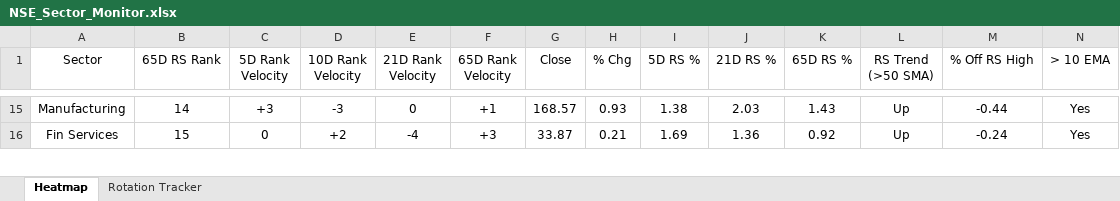
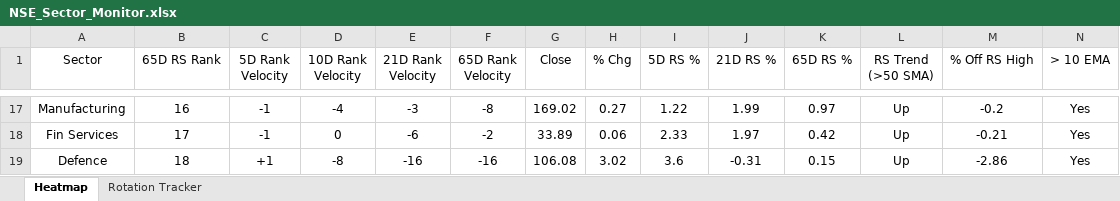
Before and after one commit to chethanshivaraju94-netizen/nse-market-monitor, an Excel workbook: NSE_Sector_Monitor.xlsx, sheet Heatmap, drawn as a sheet; only a part is shown, gaps mark what is left out; values as stored, in another font and other column widths than the file's, no borders; conditional formats not drawn; addresses are those after the commit; rows hold the shown columns only; the diff covers the shown part only; the diff names each change by its address in the sheet, - before the commit and + after, or states it on an @@ line.

```diff
--- a/NSE_Sector_Monitor.xlsx (sheet Heatmap)
+++ b/NSE_Sector_Monitor.xlsx (sheet Heatmap)
-B17 (65D RS Rank): 14
+B17 (65D RS Rank): 16
-C17 (5D Rank Velocity): +3
+C17 (5D Rank Velocity): -1
-D17 (10D Rank Velocity): -3
+D17 (10D Rank Velocity): -4
-E17 (21D Rank Velocity): 0
+E17 (21D Rank Velocity): -3
-F17 (65D Rank Velocity): +1
+F17 (65D Rank Velocity): -8
-G17 (Close): 168.57
+G17 (Close): 169.02
-H17 (% Chg): 0.93
+H17 (% Chg): 0.27
-I17 (5D RS %): 1.38
+I17 (5D RS %): 1.22
-J17 (21D RS %): 2.03
+J17 (21D RS %): 1.99
-K17 (65D RS %): 1.43
+K17 (65D RS %): 0.97
-M17 (% Off RS High): -0.44
+M17 (% Off RS High): -0.2
-B18 (65D RS Rank): 15
+B18 (65D RS Rank): 17
-C18 (5D Rank Velocity): 0
+C18 (5D Rank Velocity): -1
-D18 (10D Rank Velocity): +2
+D18 (10D Rank Velocity): 0
-E18 (21D Rank Velocity): -4
+E18 (21D Rank Velocity): -6
-F18 (65D Rank Velocity): +3
+F18 (65D Rank Velocity): -2
-G18 (Close): 33.87
+G18 (Close): 33.89
-H18 (% Chg): 0.21
+H18 (% Chg): 0.06
-I18 (5D RS %): 1.69
+I18 (5D RS %): 2.33
-J18 (21D RS %): 1.36
+J18 (21D RS %): 1.97
-K18 (65D RS %): 0.92
+K18 (65D RS %): 0.42
-M18 (% Off RS High): -0.24
+M18 (% Off RS High): -0.21
+row 19: Defence | 18 | +1 | -8 | -16 | -16 | 106.08 | 3.02 | 3.6 | -0.31 | 0.15 | Up | -2.86 | Yes
```
Also changed, not shown: 9 added rows, 10 removed rows and 142 edited cells elsewhere in this sheet, sheet Rotation Tracker, NSE_Market_Monitor.xlsx.
